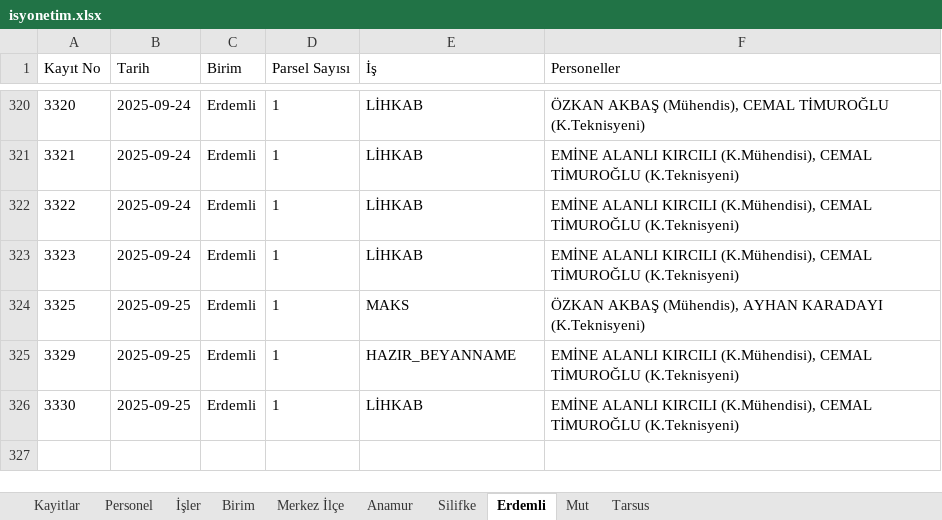
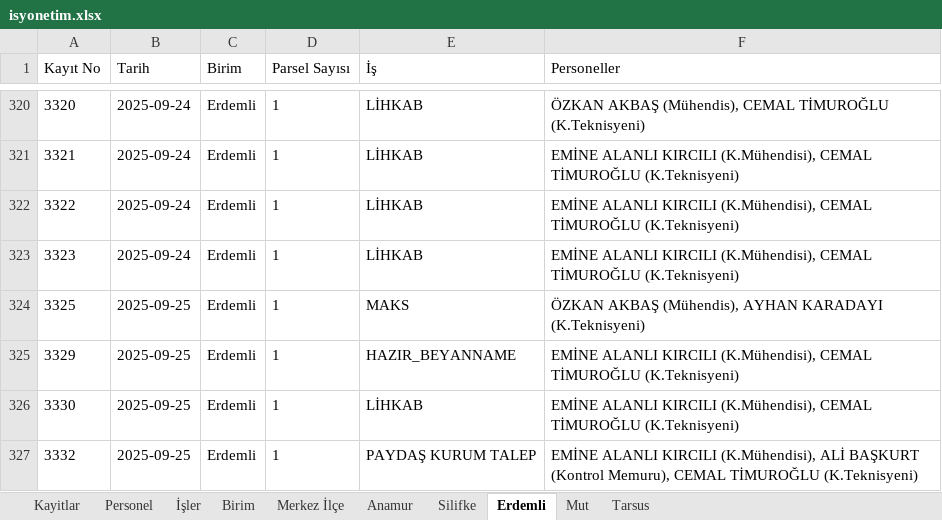
Before and after one commit to gokhangeo/isyonetim, an Excel workbook: isyonetim.xlsx, sheet Erdemli, drawn as a sheet; only a part is shown, gaps mark what is left out; values as stored, in another font and other column widths than the file's, no borders; the diff names each change by its address in the sheet, - before the commit and + after, or states it on an @@ line.

Commit message:
[Kadastro App] Yeni kayıt eklendi: 3332

```diff
--- a/isyonetim.xlsx (sheet Erdemli)
+++ b/isyonetim.xlsx (sheet Erdemli)
+row 327: 3332 | 2025-09-25 | Erdemli | 1 | PAYDAŞ KURUM TALEP | EMİNE ALANLI KIRCILI (K.Mühendisi), ALİ BAŞKURT (Kontrol Memuru), CEMAL TİMUROĞLU (K.Teknisyeni)
```
Also changed, not shown: sheet Kayitlar.
